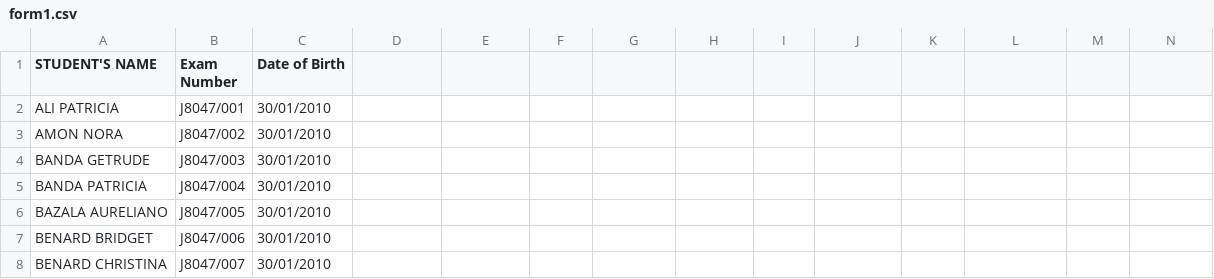
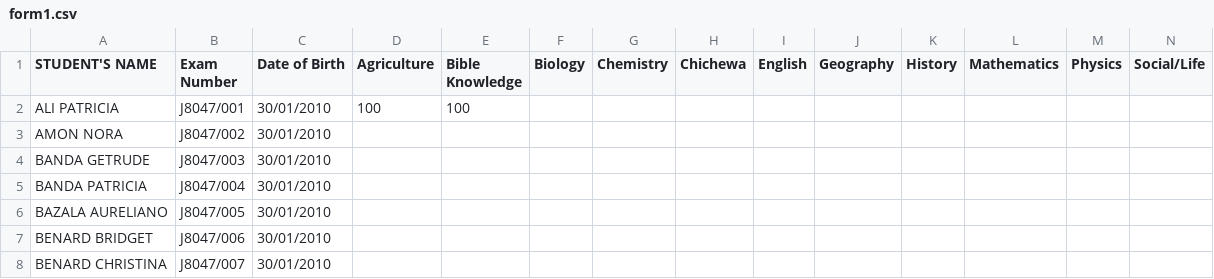
Before and after one commit to magawass/ExApp, a CSV file: form1.csv, drawn as a sheet; only a part is shown; the diff names each change by its address in the sheet, - before the commit and + after, or states it on an @@ line.

Commit message:
Data Entry Update for form1 on 2/10/2026, 1:45:20 PM

```diff
--- a/form1.csv
+++ b/form1.csv
-D1: (empty)
+D1: Agriculture
-E1: (empty)
+E1: Bible Knowledge
-F1: (empty)
+F1: Biology
-G1: (empty)
+G1: Chemistry
-H1: (empty)
+H1: Chichewa
-I1: (empty)
+I1: English
-J1: (empty)
+J1: Geography
-K1: (empty)
+K1: History
-L1: (empty)
+L1: Mathematics
-M1: (empty)
+M1: Physics
-N1: (empty)
+N1: Social/Life
-D2 (Agriculture): (empty)
+D2 (Agriculture): 100
-E2 (Bible Knowledge): (empty)
+E2 (Bible Knowledge): 100
```
